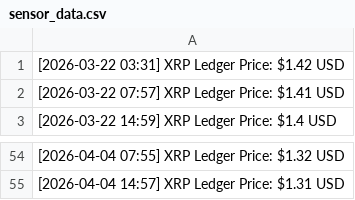
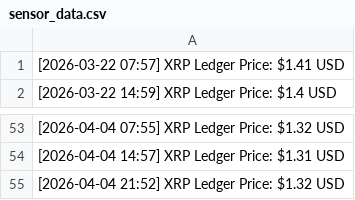
Before and after one commit to oksanarogozina/folder1, a CSV file: sensor_data.csv, drawn as a sheet; only a part is shown, gaps mark what is left out; removed rows and columns are numbered as before the commit, all else as after; the diff names each change by its address in the sheet, - before the commit and + after, or states it on an @@ line.

Commit message:
xrp: ledger update 2026-04-04 21:52 [skip ci]

```diff
--- a/sensor_data.csv
+++ b/sensor_data.csv
-row 1: [2026-03-22 03:31] XRP Ledger Price: $1.42 USD
+row 55: [2026-04-04 21:52] XRP Ledger Price: $1.32 USD
```
